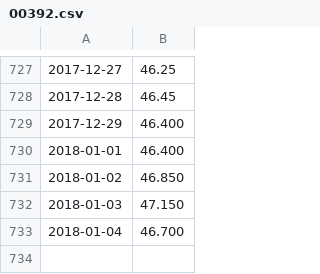
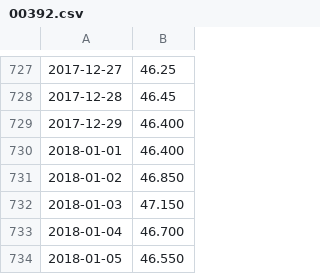
Before and after one commit to rotblade/goldshire, a CSV file: goldshire/csv/historic/00392.csv, drawn as a sheet; only a part is shown, gaps mark what is left out.

```diff
--- a/goldshire/csv/historic/00392.csv
+++ b/goldshire/csv/historic/00392.csv
@@ -733 +733,2 @@
 2018-01-04,46.700
+2018-01-05,46.550
```
Also changed, not shown: goldshire/csv/historic/000001.csv, goldshire/csv/historic/000895.csv, 12 other files.
